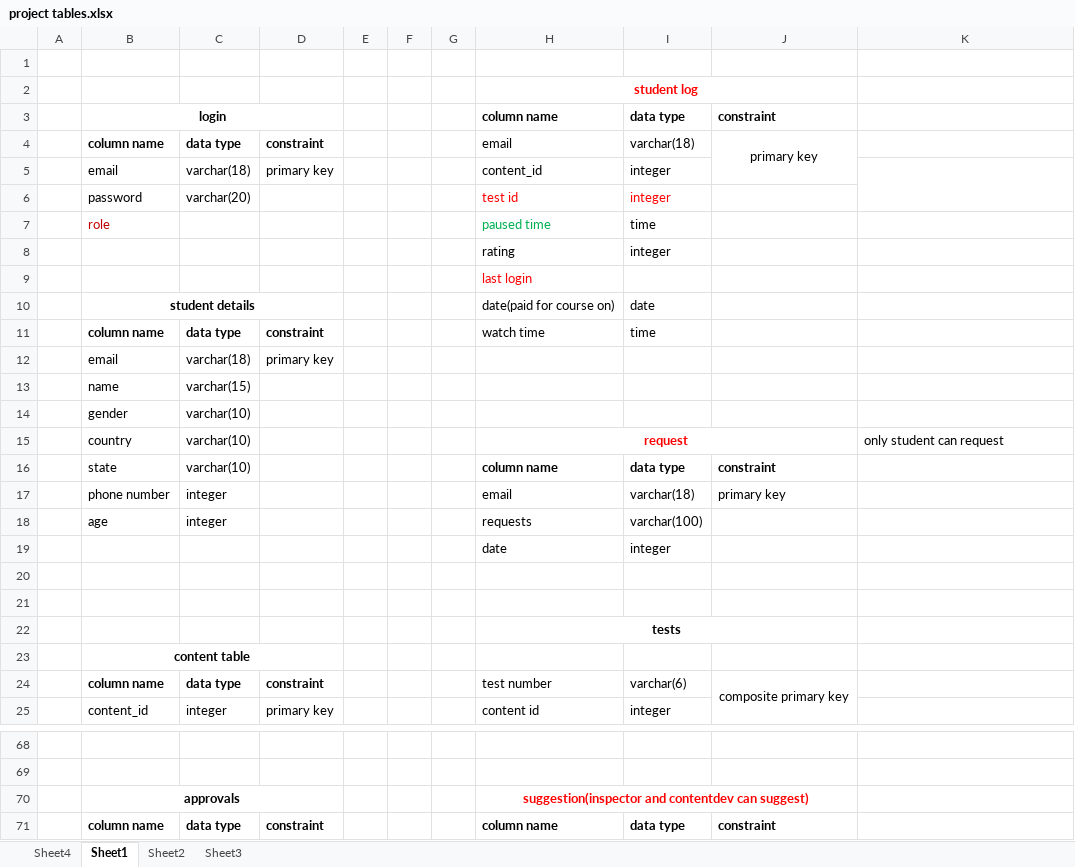
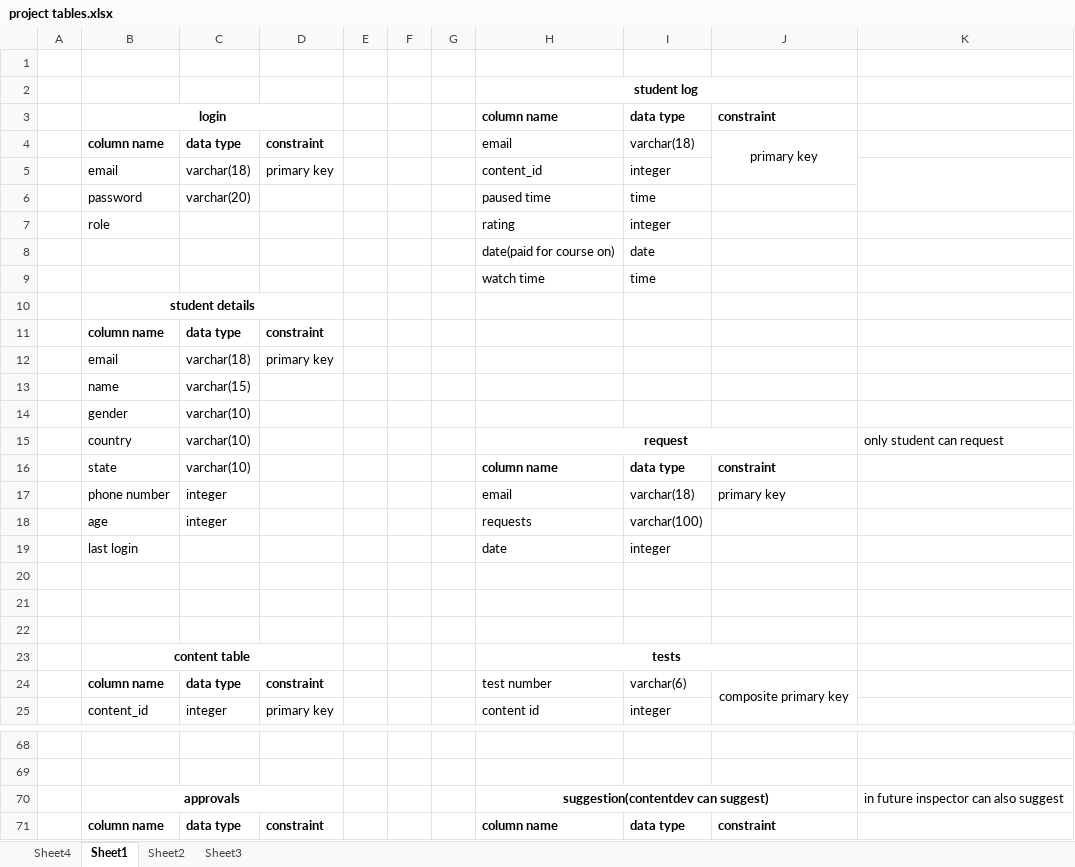
Before and after one commit to Bsccs/tutorial-site, an Excel workbook: project tables.xlsx, sheet Sheet1, drawn as a sheet; only a part is shown, gaps mark what is left out; values as stored, in another font and other column widths than the file's, no borders; removed rows and columns are numbered as before the commit, all else as after; the diff covers the shown part only; the diff names each change by its address in the sheet, - before the commit and + after, or states it on an @@ line.

Commit message:
Add files via upload

```diff
--- a/project tables.xlsx (sheet Sheet1)
+++ b/project tables.xlsx (sheet Sheet1)
-H2 text colour: #FF0000
+H2 text colour: black
-H6: test id
+H6: paused time
-H6:I6 text colour: #FF0000
+H6:I6 text colour: black
-I6: integer
+I6: time
-row 7:  | role |  |  |  |  |  | paused time | time
-B7: (empty)
+B7: role
-row 9:  |  |  |  |  |  |  | last login
-B8: student details
+B8: (empty)
-B10:D10 merged
+row 9:  |  |  |  |  |  |  | watch time | time
+row 10:  | student details
-H11: watch time
+H11: (empty)
-I11: time
+I11: (empty)
-H15 text colour: #FF0000
+H15 text colour: black
-B19: (empty)
+B19: last login
-H22: tests
+H22: (empty)
-H22:J22 merged
-H23: (empty)
+H23: tests
+H23:J23 merged
-row 70:  | approvals |  |  |  |  |  | suggestion(inspector and contentdev can suggest)
+row 70:  | approvals |  |  |  |  |  | suggestion(contentdev can suggest) |  |  | in future inspector can also suggest
```
Also changed, not shown: 1 added row, 1 removed row, 2 edited cells and cell formats elsewhere in this sheet.
